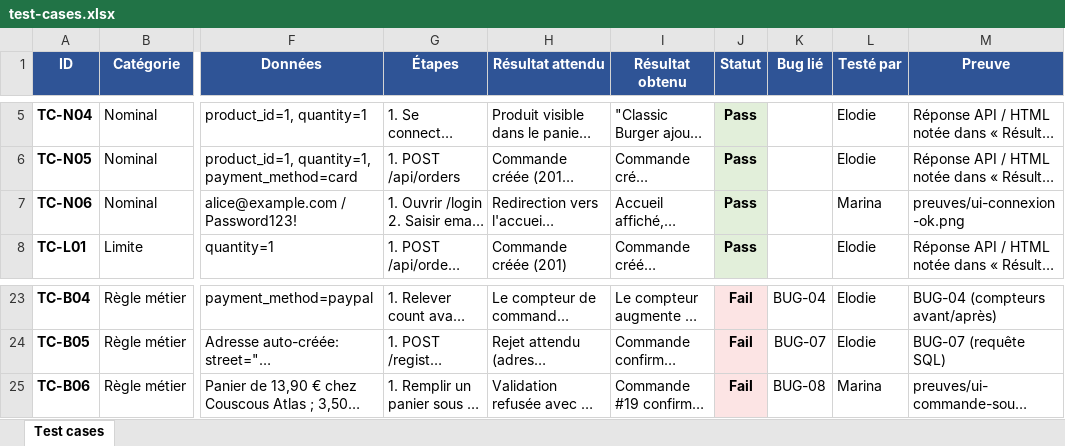
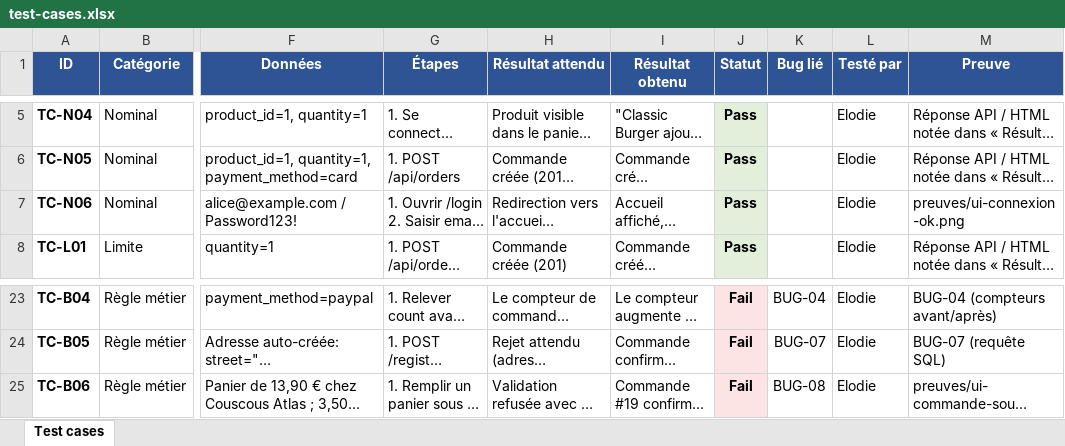
Before and after one commit to Elod03/quality-audit-elodie, an Excel workbook: docs/test-cases.xlsx, sheet Test cases, drawn as a sheet; only a part is shown, gaps mark what is left out; long unchanged cells end in …; values as stored, in another font and other column widths than the file's, no borders; the diff names each change by its address in the sheet, - before the commit and + after, or states it on an @@ line.

```diff
--- a/docs/test-cases.xlsx (sheet Test cases)
+++ b/docs/test-cases.xlsx (sheet Test cases)
-L7 (Testé par): Marina
+L7 (Testé par): Elodie
-L25 (Testé par): Marina
+L25 (Testé par): Elodie
```
Also changed, not shown: 1 other file.
